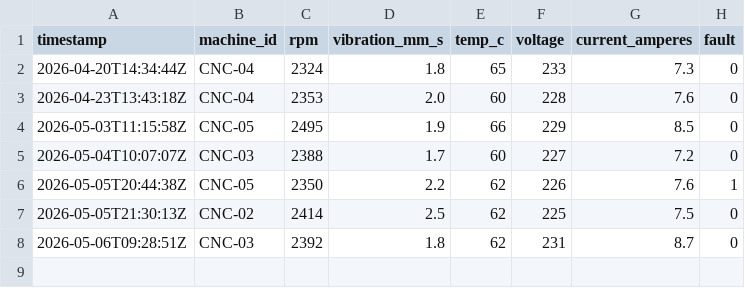
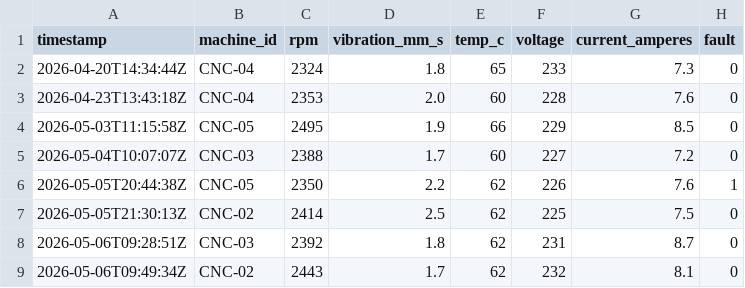
Before and after one commit to kevinkamto/deep-thinker, a CSV file: history.csv, drawn as a sheet; the diff names each change by its address in the sheet, - before the commit and + after, or states it on an @@ line.

Commit message:
Add sensor data for 2026-05-06T09:49:34Z

```diff
--- a/history.csv
+++ b/history.csv
+row 9: 2026-05-06T09:49:34Z | CNC-02 | 2443 | 1.7 | 62 | 232 | 8.1 | 0
```
